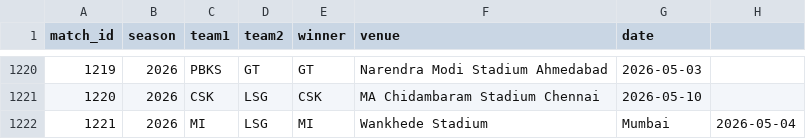
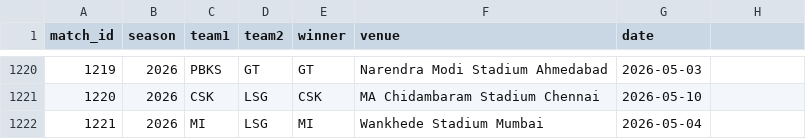
Before and after one commit to inkspilledmedia/ipl-system, a CSV file: data/matches.csv, drawn as a sheet; only a part is shown, gaps mark what is left out.

Commit message:
Update matches.csv

```diff
--- a/data/matches.csv
+++ b/data/matches.csv
@@ -1221,2 +1221,2 @@ match_id,season,team1,team2,winner,venue,date
 1220,2026,CSK,LSG,CSK,MA Chidambaram Stadium Chennai,2026-05-10
-1221,2026,MI,LSG,MI,Wankhede Stadium, Mumbai,2026-05-04
+1221,2026,MI,LSG,MI,Wankhede Stadium Mumbai,2026-05-04
```
